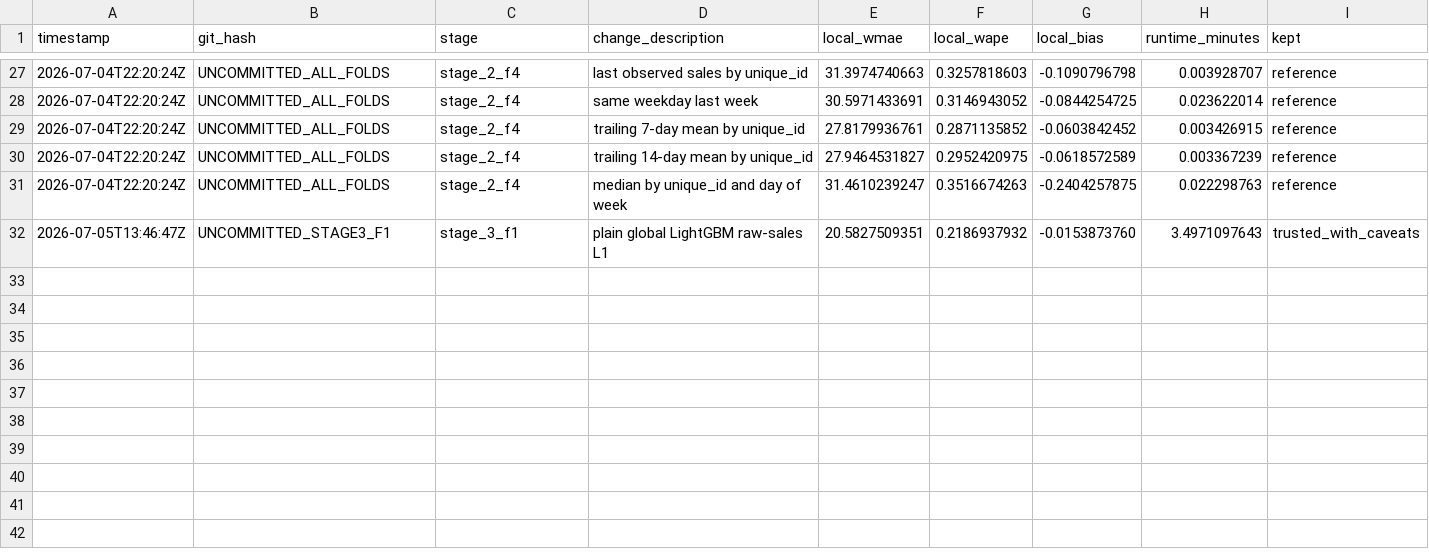
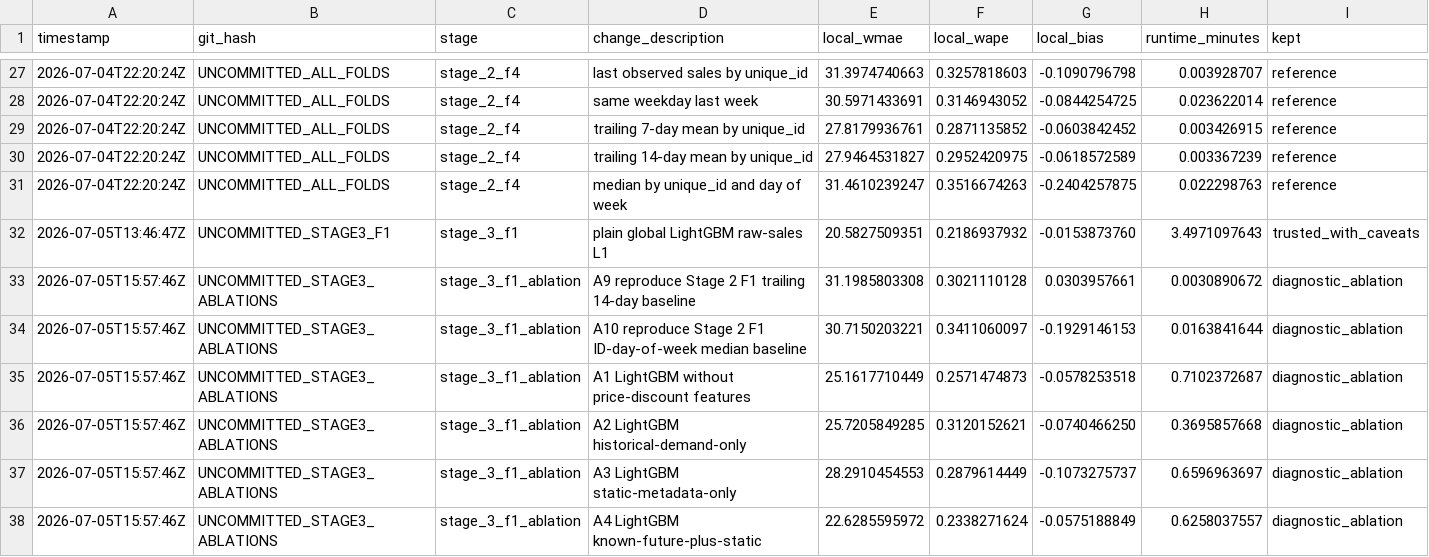
Before and after one commit to rhoalph/rohlik-forecasting-benchmark, a CSV file: results.csv, drawn as a sheet; only a part is shown, gaps mark what is left out; rows hold the shown columns only; the diff names each change by its address in the sheet, - before the commit and + after, or states it on an @@ line.

Commit message:
run stage3 f1 diagnostic ablations

```diff
--- a/results.csv
+++ b/results.csv
+row 33: 2026-07-05T15:57:46Z | UNCOMMITTED_STAGE3_ABLATIONS | stage_3_f1_ablation | A9 reproduce Stage 2 F1 trailing 14-day baseline | 31.1985803308 | 0.3021110128 | 0.0303957661 | 0.0030890672 | diagnostic_ablation
+row 34: 2026-07-05T15:57:46Z | UNCOMMITTED_STAGE3_ABLATIONS | stage_3_f1_ablation | A10 reproduce Stage 2 F1 ID-day-of-week median baseline | 30.7150203221 | 0.3411060097 | -0.1929146153 | 0.0163841644 | diagnostic_ablation
+row 35: 2026-07-05T15:57:46Z | UNCOMMITTED_STAGE3_ABLATIONS | stage_3_f1_ablation | A1 LightGBM without price-discount features | 25.1617710449 | 0.2571474873 | -0.0578253518 | 0.7102372687 | diagnostic_ablation
+row 36: 2026-07-05T15:57:46Z | UNCOMMITTED_STAGE3_ABLATIONS | stage_3_f1_ablation | A2 LightGBM historical-demand-only | 25.7205849285 | 0.3120152621 | -0.0740466250 | 0.3695857668 | diagnostic_ablation
+row 37: 2026-07-05T15:57:46Z | UNCOMMITTED_STAGE3_ABLATIONS | stage_3_f1_ablation | A3 LightGBM static-metadata-only | 28.2910454553 | 0.2879614449 | -0.1073275737 | 0.6596963697 | diagnostic_ablation
+row 38: 2026-07-05T15:57:46Z | UNCOMMITTED_STAGE3_ABLATIONS | stage_3_f1_ablation | A4 LightGBM known-future-plus-static | 22.6285595972 | 0.2338271624 | -0.0575188849 | 0.6258037557 | diagnostic_ablation
```
Also changed, not shown: 4 other files.
